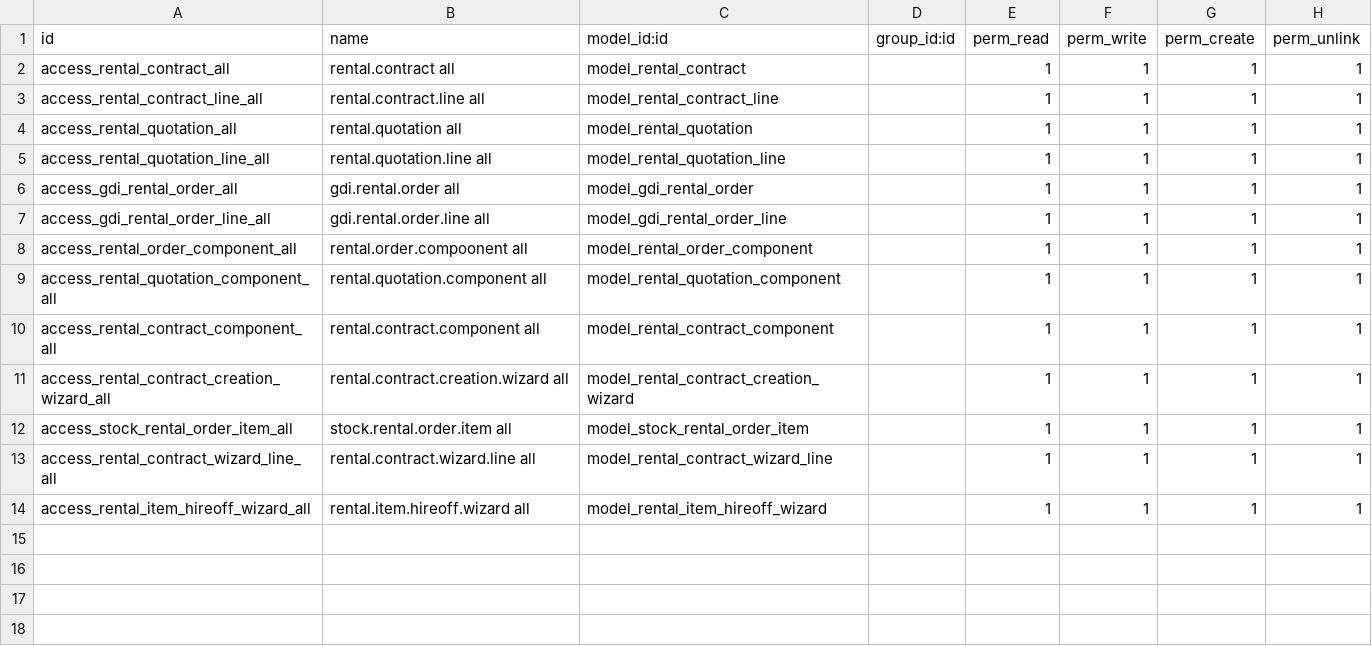
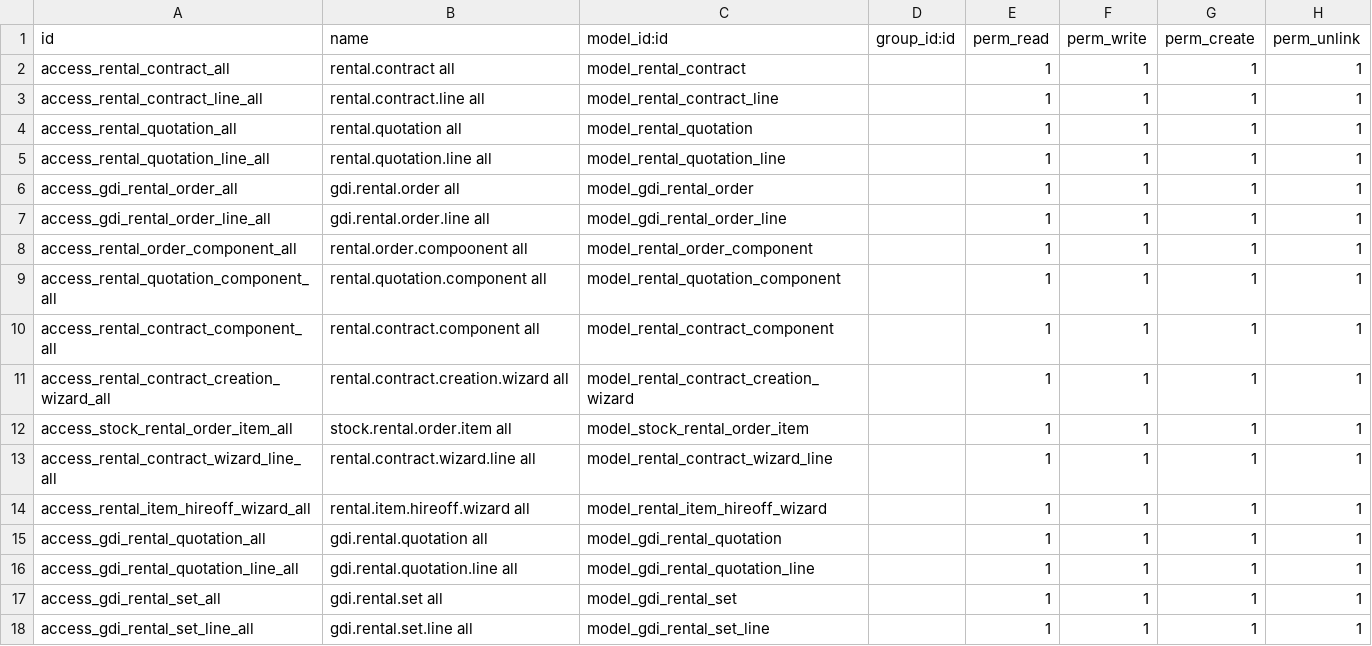
Before and after one commit to erpkita/gdi_rental, a CSV file: security/ir.model.access.csv, drawn as a sheet; the diff names each change by its address in the sheet, - before the commit and + after, or states it on an @@ line.

Commit message:
Update Rental Quotation

```diff
--- a/security/ir.model.access.csv
+++ b/security/ir.model.access.csv
+row 15: access_gdi_rental_quotation_all | gdi.rental.quotation all | model_gdi_rental_quotation |  | 1 | 1 | 1 | 1
+row 16: access_gdi_rental_quotation_line_all | gdi.rental.quotation.line all | model_gdi_rental_quotation_line |  | 1 | 1 | 1 | 1
+row 17: access_gdi_rental_set_all | gdi.rental.set all | model_gdi_rental_set |  | 1 | 1 | 1 | 1
+row 18: access_gdi_rental_set_line_all | gdi.rental.set.line all | model_gdi_rental_set_line |  | 1 | 1 | 1 | 1
```
Also changed, not shown: 14 other files.
